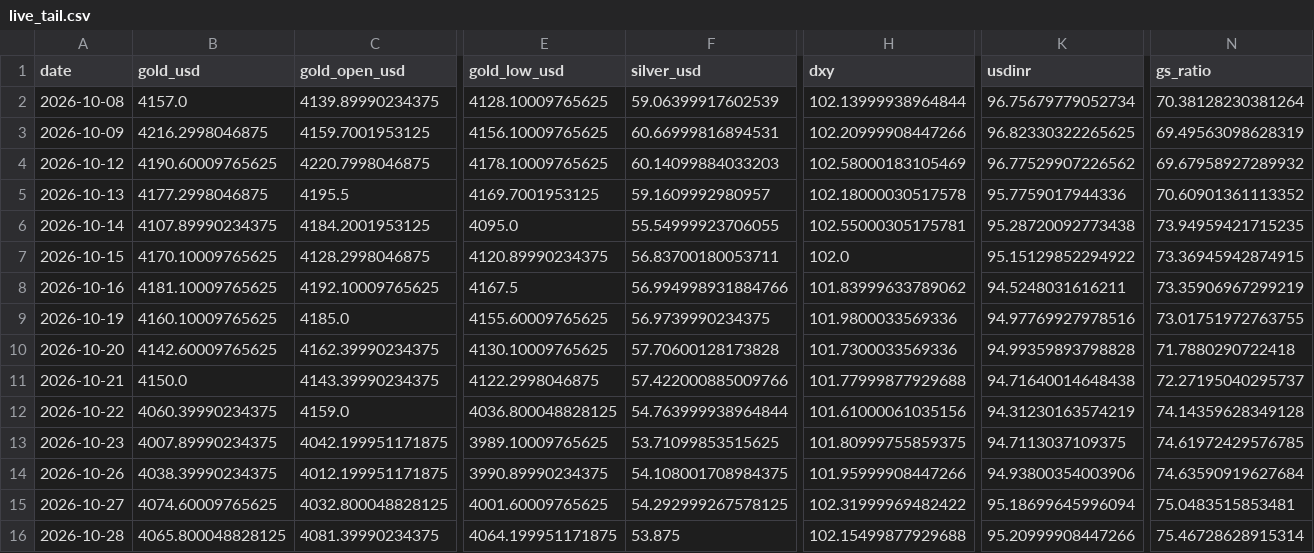
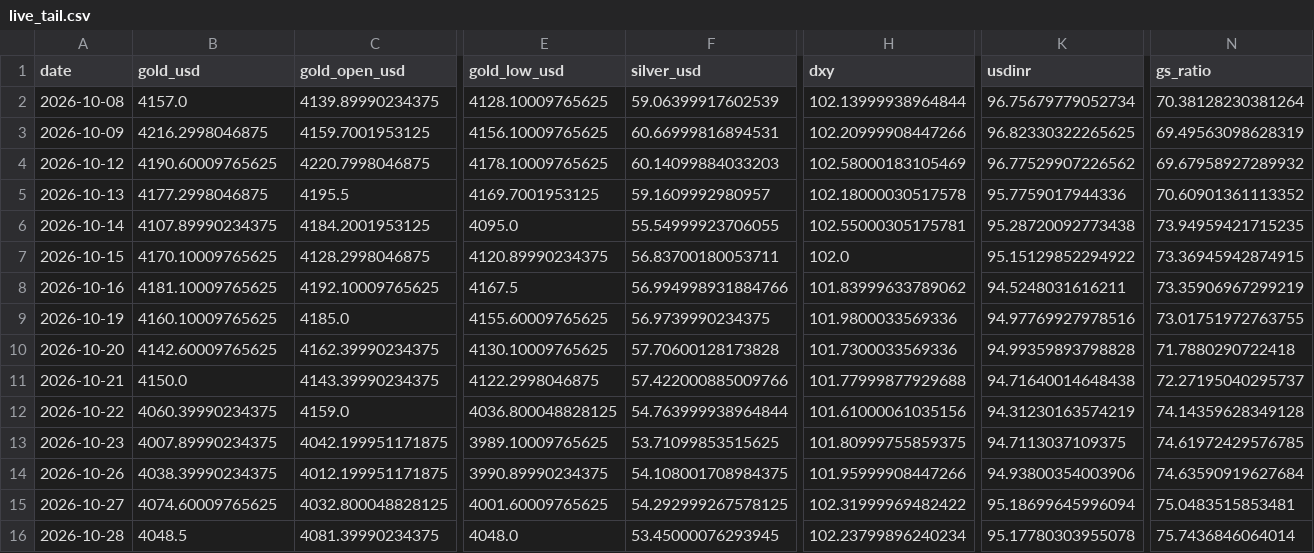
Before and after one commit to abhayv7272/ms-gold-algo, a CSV file: data/algo/live_tail.csv, drawn as a sheet; only a part is shown, gaps mark what is left out; the diff names each change by its address in the sheet, - before the commit and + after, or states it on an @@ line.

```diff
--- a/data/algo/live_tail.csv
+++ b/data/algo/live_tail.csv
-B16 (gold_usd): 4065.800048828125
+B16 (gold_usd): 4048.5
-E16 (gold_low_usd): 4064.199951171875
+E16 (gold_low_usd): 4048.0
-F16 (silver_usd): 53.875
+F16 (silver_usd): 53.45000076293945
-H16 (dxy): 102.15499877929688
+H16 (dxy): 102.23799896240234
-K16 (usdinr): 95.20999908447266
+K16 (usdinr): 95.17780303955078
-N16 (gs_ratio): 75.46728628915314
+N16 (gs_ratio): 75.7436846064014
```
Also changed, not shown: data/algo/health_log.csv, 2 other files.
